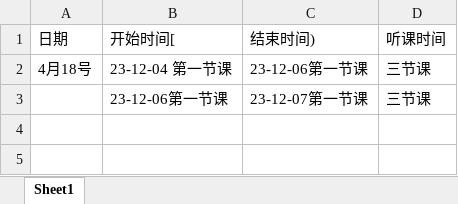
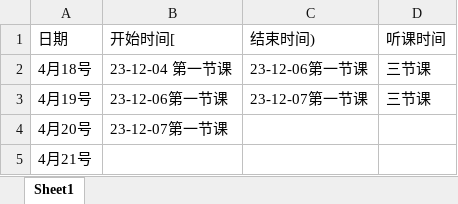
Before and after one commit to kismetfor/JavaSE_mac, an Excel workbook: 5 JavaEE/记录看的时间.xlsx, sheet Sheet1, drawn as a sheet; values as stored, in another font and other column widths than the file's, no borders; the diff names each change by its address in the sheet, - before the commit and + after, or states it on an @@ line.

```diff
--- a/5 JavaEE/记录看的时间.xlsx (sheet Sheet1)
+++ b/5 JavaEE/记录看的时间.xlsx (sheet Sheet1)
-A3 (日期): (empty)
+A3 (日期): 4月19号
+row 4: 4月20号 | 23-12-07第一节课
+row 5: 4月21号
```
Also changed, not shown: 10 other files.
